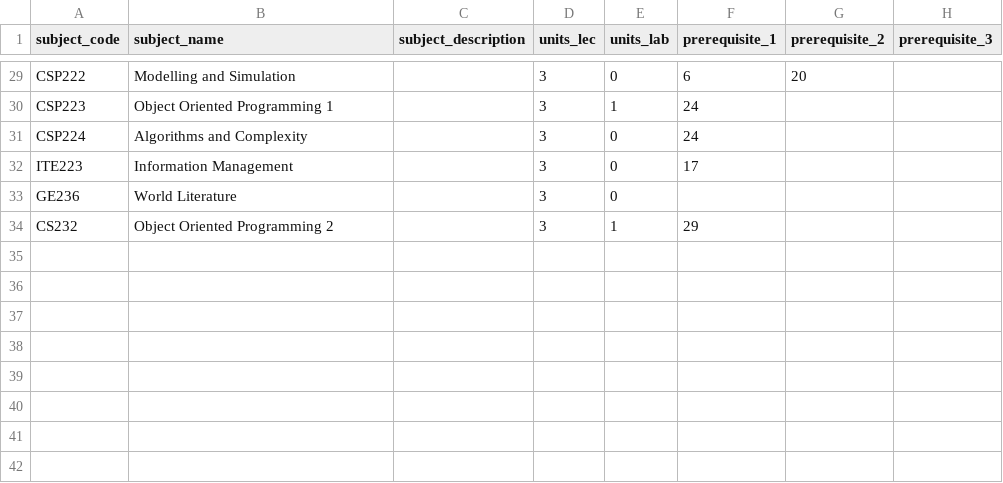
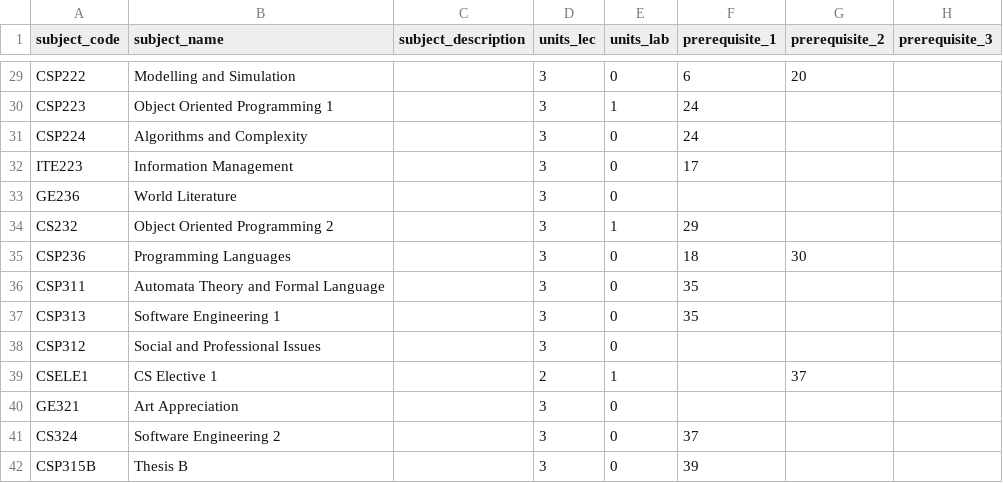
Before and after one commit to gideeeh/official-regsys, a CSV file: registrar_system/database/seeds/sample_partial_cs_subj_seeder.csv, drawn as a sheet; only a part is shown, gaps mark what is left out; the diff names each change by its address in the sheet, - before the commit and + after, or states it on an @@ line.

```diff
--- a/registrar_system/database/seeds/sample_partial_cs_subj_seeder.csv
+++ b/registrar_system/database/seeds/sample_partial_cs_subj_seeder.csv
+row 35: CSP236 | Programming Languages |  | 3 | 0 | 18 | 30
+row 36: CSP311 | Automata Theory and Formal Language |  | 3 | 0 | 35
+row 37: CSP313 | Software Engineering 1 |  | 3 | 0 | 35
+row 38: CSP312 | Social and Professional Issues |  | 3 | 0
+row 39: CSELE1 | CS Elective 1 |  | 2 | 1 |  | 37
+row 40: GE321 | Art Appreciation |  | 3 | 0
+row 41: CS324 | Software Engineering 2 |  | 3 | 0 | 37
+row 42: CSP315B | Thesis B |  | 3 | 0 | 39
```
Also changed, not shown: registrar_system/database/seeds/sample_enrollments_seeder.csv, registrar_system/database/seeds/sample_student_seeder.csv, 15 other files.
